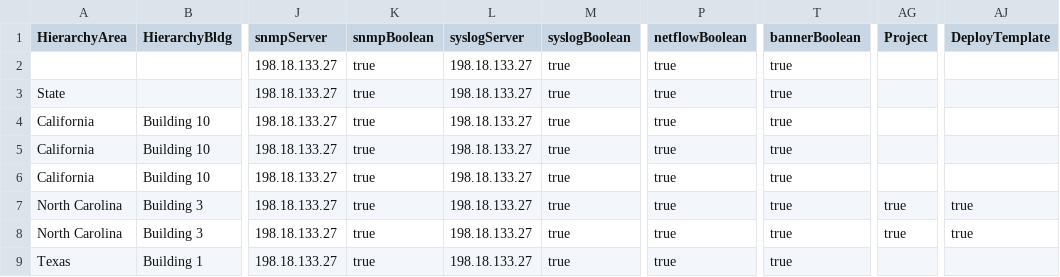
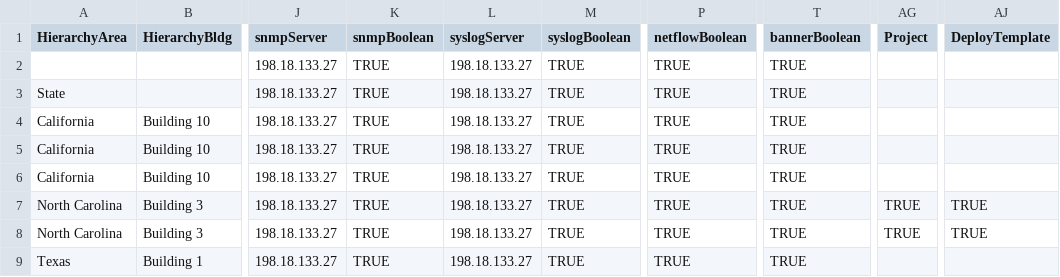
Before and after one commit to kebaldwi/DNAC-TEMPLATES, a CSV file: LABS/LAB-I-Rest-API-Orchestration/csv/DNAC-Design-Settings.csv, drawn as a sheet; only a part is shown, gaps mark what is left out; the diff names each change by its address in the sheet, - before the commit and + after, or states it on an @@ line.

```diff
--- a/LABS/LAB-I-Rest-API-Orchestration/csv/DNAC-Design-Settings.csv
+++ b/LABS/LAB-I-Rest-API-Orchestration/csv/DNAC-Design-Settings.csv
-K2:K9 (snmpBoolean): true
+K2:K9 (snmpBoolean): TRUE
-M2:M9 (syslogBoolean): true
+M2:M9 (syslogBoolean): TRUE
-P2:P9 (netflowBoolean): true
+P2:P9 (netflowBoolean): TRUE
-T2:T9 (bannerBoolean): true
+T2:T9 (bannerBoolean): TRUE
-AG7:AG8 (Project): true
+AG7:AG8 (Project): TRUE
-AJ7:AJ8 (DeployTemplate): true
+AJ7:AJ8 (DeployTemplate): TRUE
```
Also changed, not shown: 1 other file.
